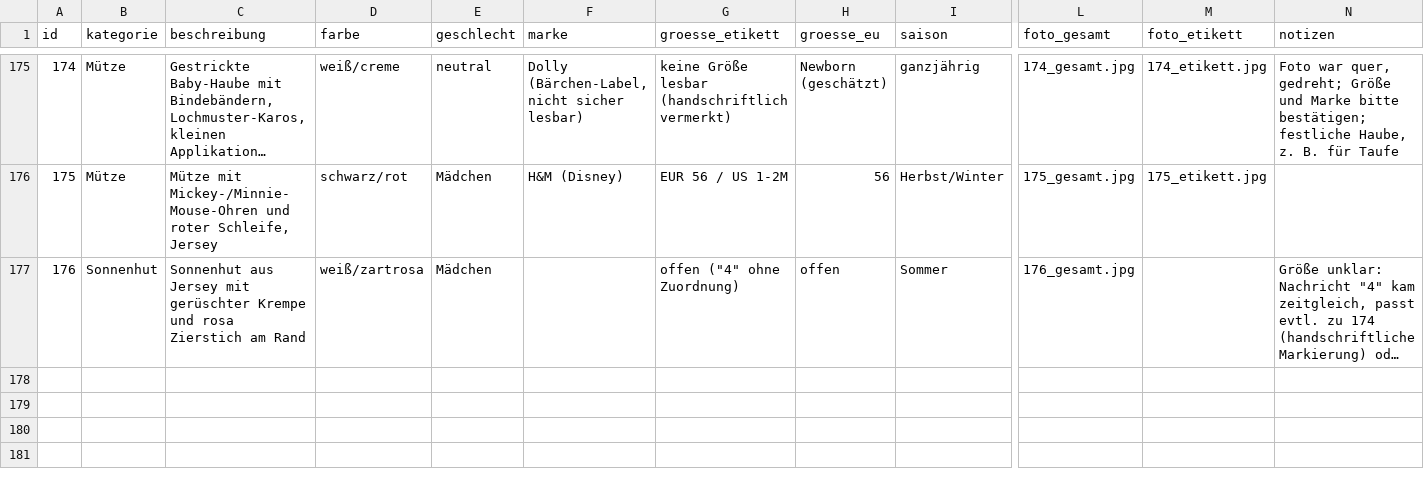
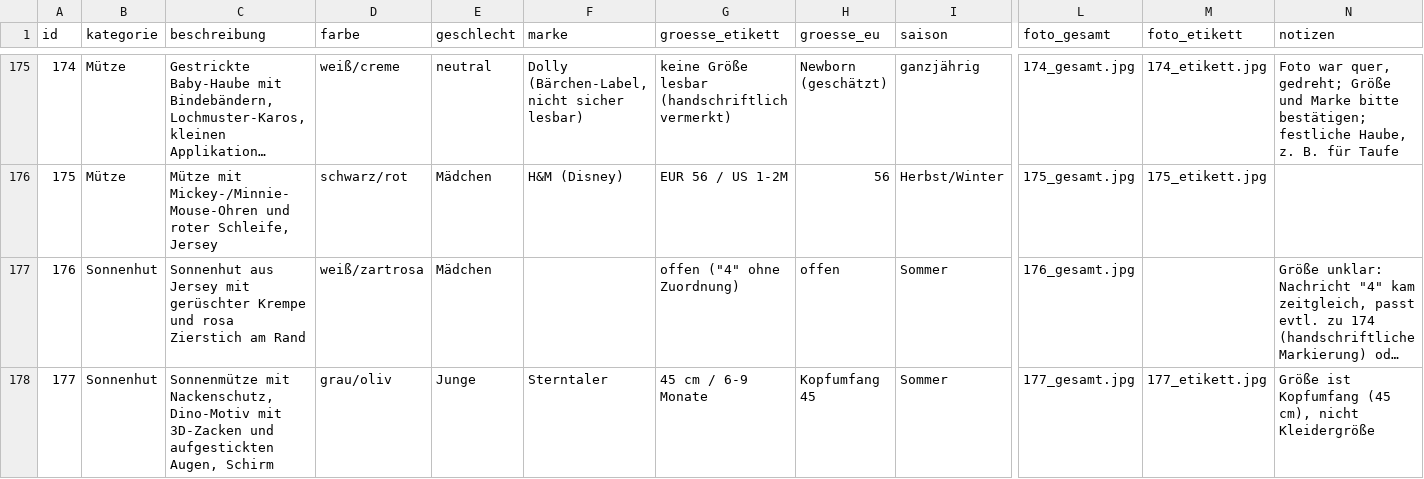
Before and after one commit to polinapi/pipipipip, a CSV file: babyklamotten/katalog.csv, drawn as a sheet; only a part is shown, gaps mark what is left out; long unchanged cells end in …; rows hold the shown columns only; the diff names each change by its address in the sheet, - before the commit and + after, or states it on an @@ line.

```diff
--- a/babyklamotten/katalog.csv
+++ b/babyklamotten/katalog.csv
+row 178: 177 | Sonnenhut | Sonnenmütze mit Nackenschutz, Dino-Motiv mit 3D-Zacken und aufgestickten Augen, Schirm | grau/oliv | Junge | Sterntaler | 45 cm / 6-9 Monate | Kopfumfang 45 | Sommer | 177_gesamt.jpg | 177_etikett.jpg | Größe ist Kopfumfang (45 cm), nicht Kleidergröße
```
Also changed, not shown: 2 other files.
